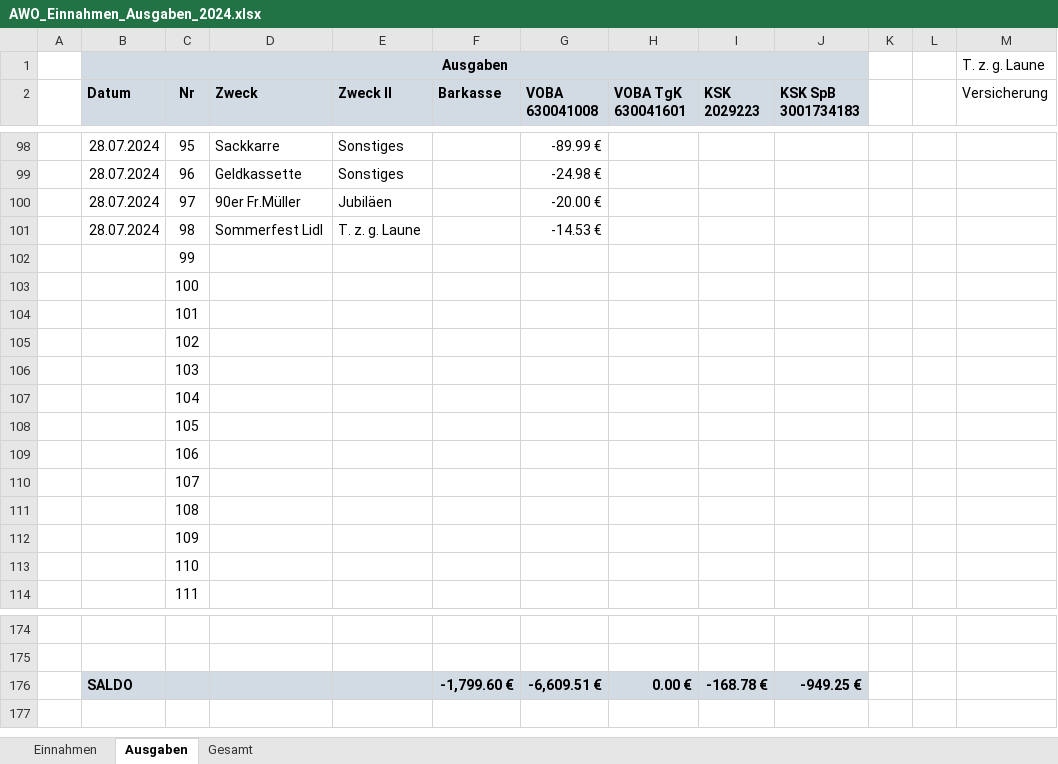
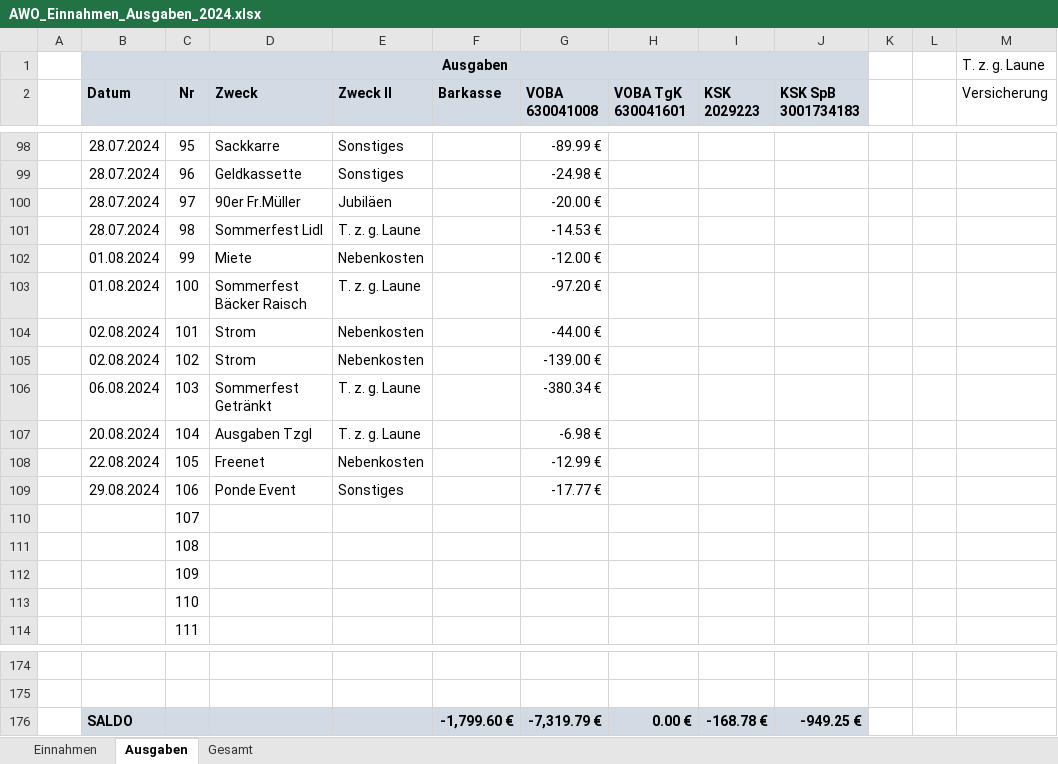
Before and after one commit to bwildner/AWO, an Excel workbook: 2024/AWO_Einnahmen_Ausgaben_2024.xlsx, sheet Ausgaben, drawn as a sheet; only a part is shown, gaps mark what is left out; values as stored, in another font and other column widths than the file's, no borders; conditional formats not drawn; the diff names each change by its address in the sheet, - before the commit and + after, or states it on an @@ line.

```diff
--- a/2024/AWO_Einnahmen_Ausgaben_2024.xlsx (sheet Ausgaben)
+++ b/2024/AWO_Einnahmen_Ausgaben_2024.xlsx (sheet Ausgaben)
-B102:B103 (Datum): (empty)
+B102:B103 (Datum): 01.08.2024
-D102 (Zweck): (empty)
+D102 (Zweck): Miete
-E102 (Zweck II): (empty)
+E102 (Zweck II): Nebenkosten
-G102 (VOBA 630041008): (empty)
+G102 (VOBA 630041008): -12.00 €
-D103 (Zweck): (empty)
+D103 (Zweck): Sommerfest Bäcker Raisch
-E103 (Zweck II): (empty)
+E103 (Zweck II): T. z. g. Laune
-G103 (VOBA 630041008): (empty)
+G103 (VOBA 630041008): -97.20 €
-B104:B105 (Datum): (empty)
+B104:B105 (Datum): 02.08.2024
-D104:D105 (Zweck): (empty)
+D104:D105 (Zweck): Strom
-E104:E105 (Zweck II): (empty)
+E104:E105 (Zweck II): Nebenkosten
-G104 (VOBA 630041008): (empty)
+G104 (VOBA 630041008): -44.00 €
-G105 (VOBA 630041008): (empty)
+G105 (VOBA 630041008): -139.00 €
-B106 (Datum): (empty)
+B106 (Datum): 06.08.2024
-D106 (Zweck): (empty)
+D106 (Zweck): Sommerfest Getränkt
-E106:E107 (Zweck II): (empty)
+E106:E107 (Zweck II): T. z. g. Laune
-G106 (VOBA 630041008): (empty)
+G106 (VOBA 630041008): -380.34 €
-B107 (Datum): (empty)
+B107 (Datum): 20.08.2024
-D107 (Zweck): (empty)
+D107 (Zweck): Ausgaben Tzgl
-G107 (VOBA 630041008): (empty)
+G107 (VOBA 630041008): -6.98 €
-B108 (Datum): (empty)
+B108 (Datum): 22.08.2024
-D108 (Zweck): (empty)
+D108 (Zweck): Freenet
-E108 (Zweck II): (empty)
+E108 (Zweck II): Nebenkosten
-G108 (VOBA 630041008): (empty)
+G108 (VOBA 630041008): -12.99 €
-B109 (Datum): (empty)
+B109 (Datum): 29.08.2024
-D109 (Zweck): (empty)
+D109 (Zweck): Ponde Event
-E109 (Zweck II): (empty)
+E109 (Zweck II): Sonstiges
-G109 (VOBA 630041008): (empty)
+G109 (VOBA 630041008): -17.77 €
-G176 (VOBA 630041008): -6,609.51 €
+G176 (VOBA 630041008): -7,319.79 €
```
Also changed, not shown: sheet Einnahmen, 5 other files.
